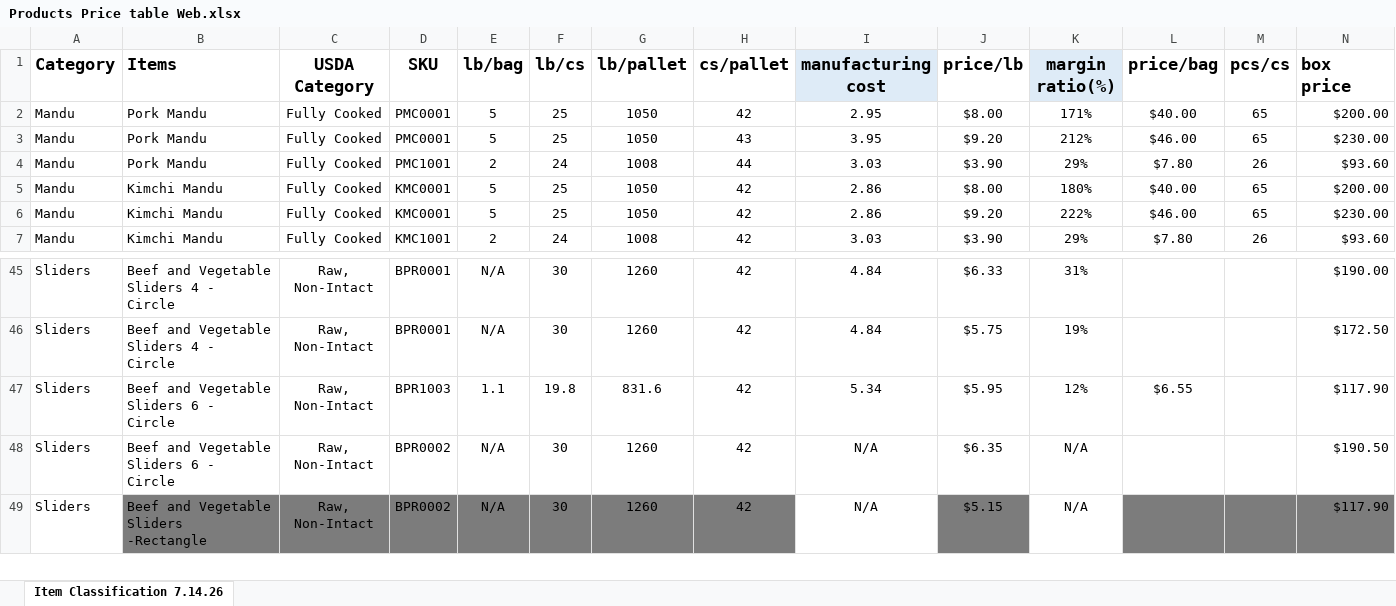
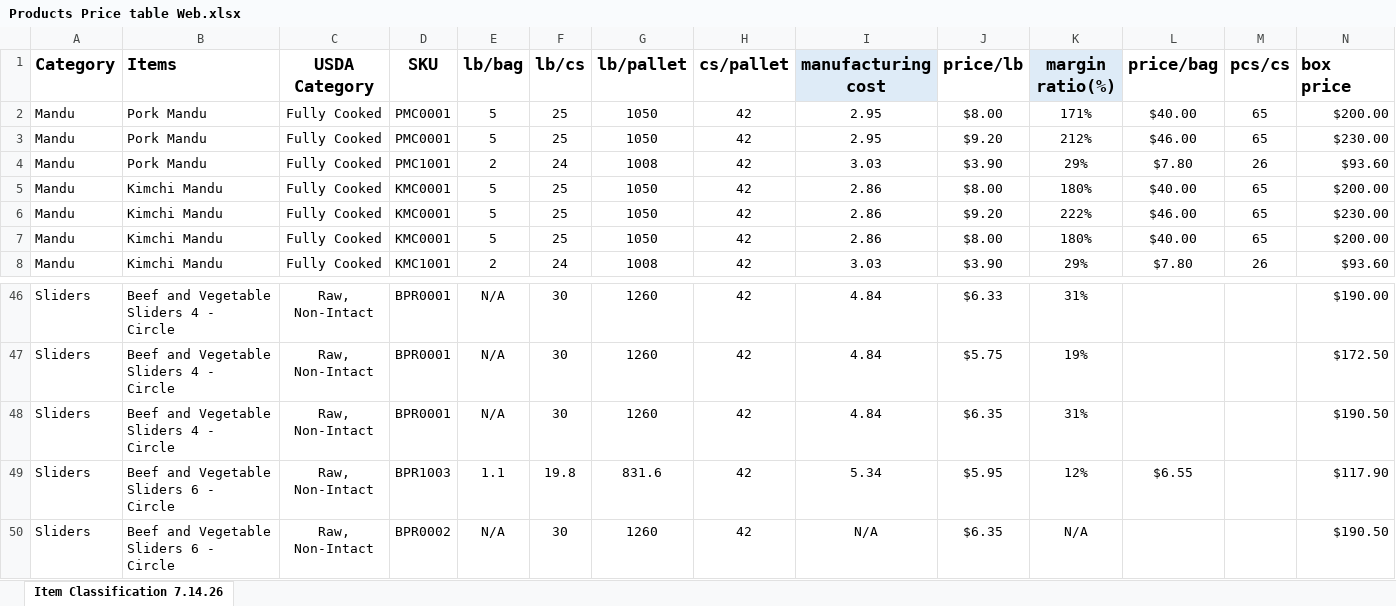
Before and after one commit to moonjunk310/Product-database, an Excel workbook: Products Price table Web.xlsx, sheet Item Classification 7.14.26, drawn as a sheet; only a part is shown, gaps mark what is left out; the shorter side is filled out with more unchanged rows; values as stored, in another font and other column widths than the file's, no borders; rows hold the shown columns only; ↵ is a line break in a cell; the diff names each change by its address in the sheet, - before the commit and + after, or states it on an @@ line.

Commit message:
Add files via upload

```diff
--- a/Products Price table Web.xlsx (sheet Item Classification 7.14.26)
+++ b/Products Price table Web.xlsx (sheet Item Classification 7.14.26)
-H3 (cs/pallet): 43
+H3 (cs/pallet): 42
-I3 (manufacturing cost): 3.95
+I3 (manufacturing cost): 2.95
-H4 (cs/pallet): 44
+H4 (cs/pallet): 42
+row 7: Mandu | Kimchi Mandu | Fully Cooked | KMC0001 | 5 | 25 | 1050 | 42 | 2.86 | $8.00 | 180% | $40.00 | 65 | $200.00
+row 48: Sliders | Beef and Vegetable Sliders 4 - ↵ Circle | Raw, Non-Intact | BPR0001 | N/A | 30 | 1260 | 42 | 4.84 | $6.35 | 31% |  |  | $190.50
```
Also changed, not shown: formulas that keep their value.
